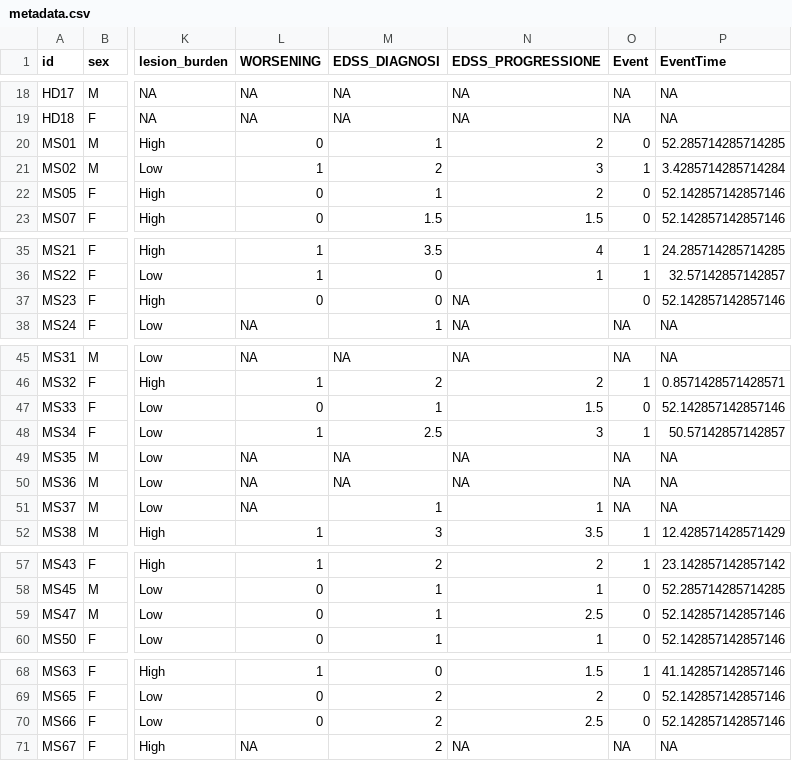
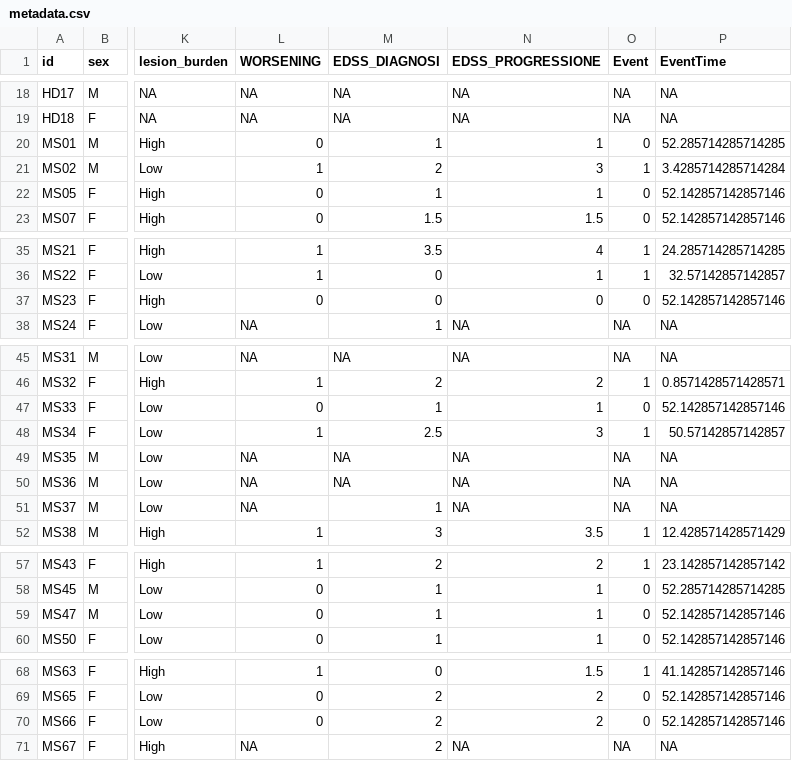
Before and after one commit to qBioTurin/MSexplorerWorkflow, a CSV file: InputData/metadata.csv, drawn as a sheet; only a part is shown, gaps mark what is left out; the diff names each change by its address in the sheet, - before the commit and + after, or states it on an @@ line.

Commit message:
updating metadata

```diff
--- a/InputData/metadata.csv
+++ b/InputData/metadata.csv
-N20 (EDSS_PROGRESSIONE): 2
+N20 (EDSS_PROGRESSIONE): 1
-N22 (EDSS_PROGRESSIONE): 2
+N22 (EDSS_PROGRESSIONE): 1
-N37 (EDSS_PROGRESSIONE): NA
+N37 (EDSS_PROGRESSIONE): 0
-N47 (EDSS_PROGRESSIONE): 1.5
+N47 (EDSS_PROGRESSIONE): 1
-N51 (EDSS_PROGRESSIONE): 1
+N51 (EDSS_PROGRESSIONE): NA
-N59 (EDSS_PROGRESSIONE): 2.5
+N59 (EDSS_PROGRESSIONE): 1
-N70 (EDSS_PROGRESSIONE): 2.5
+N70 (EDSS_PROGRESSIONE): 2
```
